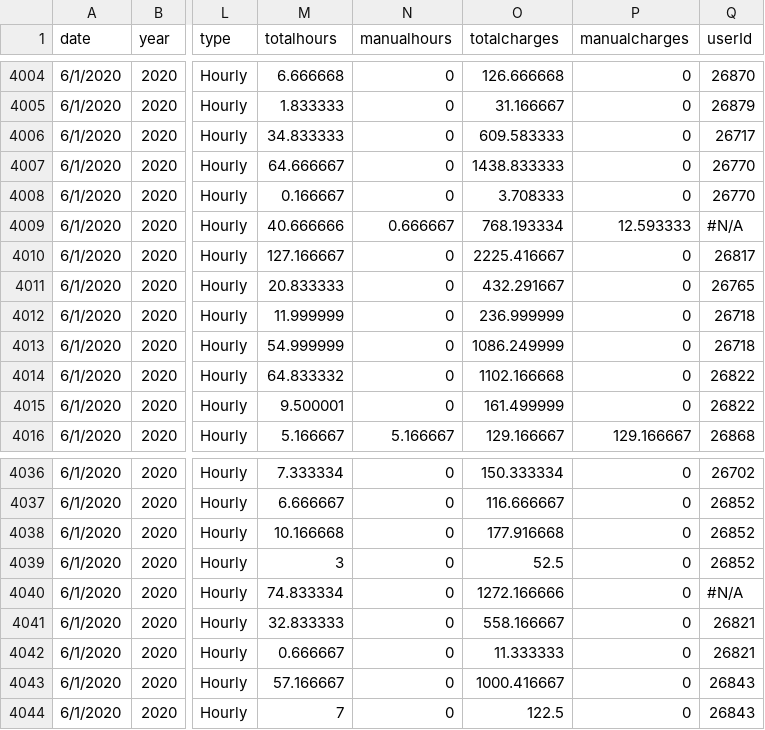
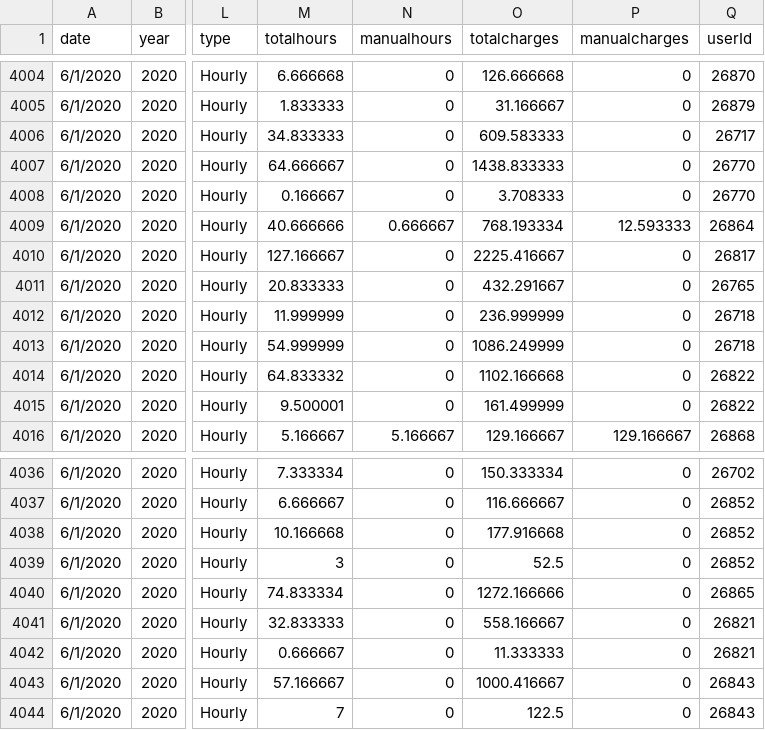
Before and after one commit to ryntm/contractor-report, a CSV file: db/csv/upwork-data.csv, drawn as a sheet; only a part is shown, gaps mark what is left out; the diff names each change by its address in the sheet, - before the commit and + after, or states it on an @@ line.

Commit message:
fixed settimeout interval to ms from seconds and update the upwork data

```diff
--- a/db/csv/upwork-data.csv
+++ b/db/csv/upwork-data.csv
-Q4009 (userId): #N/A
+Q4009 (userId): 26864
-Q4040 (userId): #N/A
+Q4040 (userId): 26865
```
Also changed, not shown: 1 other file.
